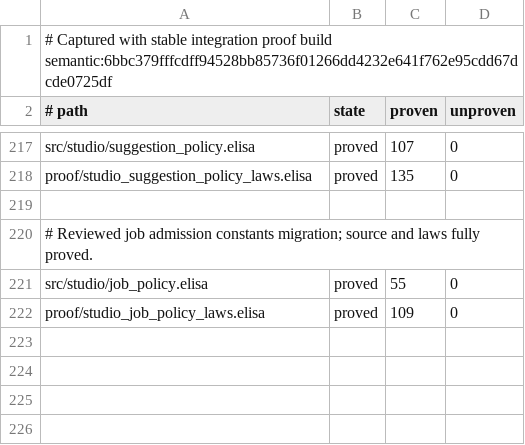
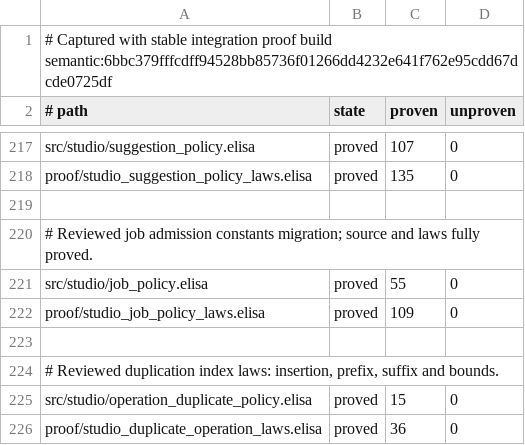
Before and after one commit to torarinvik/mocap-cleaner, a TSV file: scripts/proof-baseline.tsv, drawn as a sheet; only a part is shown, gaps mark what is left out.

Commit message:
Record reviewed operation duplication proof baselines

```diff
--- a/scripts/proof-baseline.tsv
+++ b/scripts/proof-baseline.tsv
@@ -222 +222,5 @@ src/studio/job_policy.elisa	proved	55	0
 proof/studio_job_policy_laws.elisa	proved	109	0
+
+# Reviewed duplication index laws: insertion, prefix, suffix and bounds.
+src/studio/operation_duplicate_policy.elisa	proved	15	0
+proof/studio_duplicate_operation_laws.elisa	proved	36	0
```
